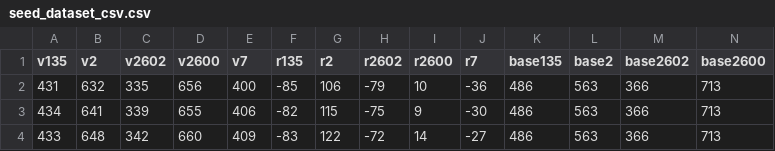
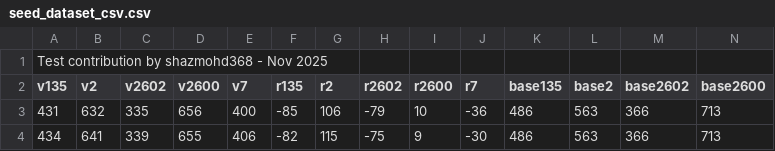
Before and after one commit to shivamjxin/seed_quality_testing, a CSV file: seed_dataset_csv.csv, drawn as a sheet; only a part is shown; the shorter side is filled out with more unchanged rows; rows hold the shown columns only; the diff names each change by its address in the sheet, - before the commit and + after, or states it on an @@ line.

Commit message:
Add test contribution note to seed_dataset.csv

```diff
--- a/seed_dataset_csv.csv
+++ b/seed_dataset_csv.csv
+row 1: Test contribution by shazmohd368 - Nov 2025
```
